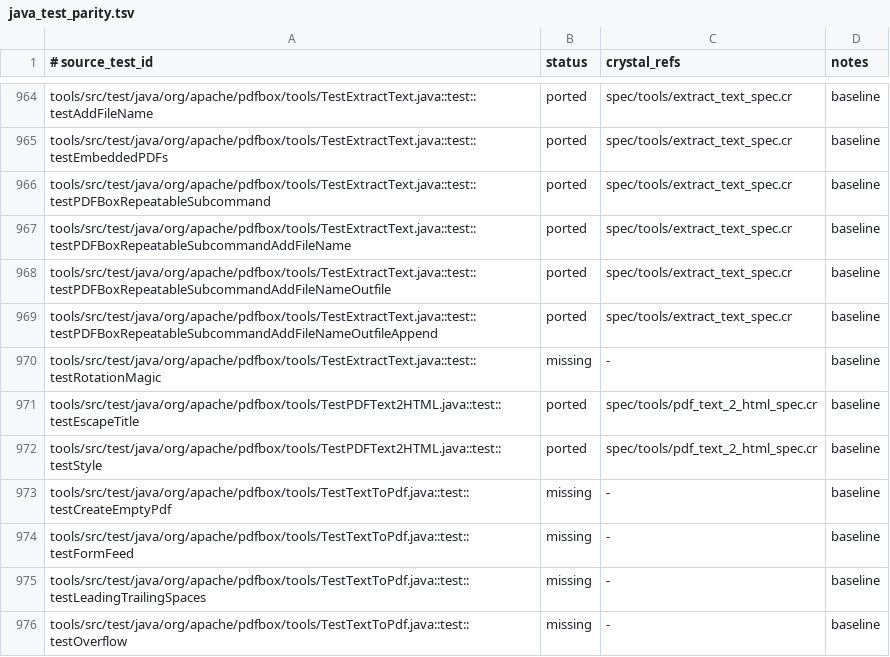
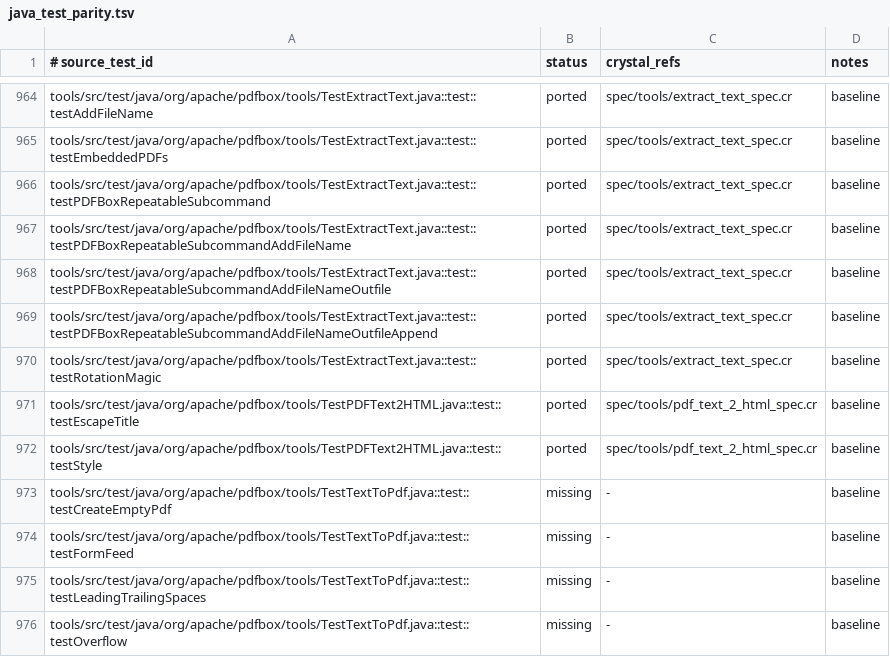
Before and after one commit to dsisnero/pdfbox, a TSV file: plans/inventory/java_test_parity.tsv, drawn as a sheet; only a part is shown, gaps mark what is left out.

Commit message:
Port ExtractText rotationMagic Java parity
Add the upstream TestExtractText#testRotationMagic coverage and port the Java rotationMagic flow in Tools::ExtractText. This includes angle collection, filtered stripping, prepend transforms, and raw content removal to mirror ExtractText.java.

Keep the underlying stream and text behavior aligned with Java by writing PDPageContentStream numeric operands in PDFBox-style decimal form and by feeding raw COS string bytes through TJ handling instead of decoded text. That fixes the rotated-text extraction path on AngledExample.pdf and preserves correct multibyte glyph codes for ToUnicode lookup.

```diff
--- a/plans/inventory/java_test_parity.tsv
+++ b/plans/inventory/java_test_parity.tsv
@@ -969,3 +969,3 @@ tools/src/test/java/org/apache/pdfbox/tools/TestExtractText.java::test::testPDFB
 tools/src/test/java/org/apache/pdfbox/tools/TestExtractText.java::test::testPDFBoxRepeatableSubcommandAddFileNameOutfileAppend	ported	spec/tools/extract_text_spec.cr	baseline
-tools/src/test/java/org/apache/pdfbox/tools/TestExtractText.java::test::testRotationMagic	missing	-	baseline
+tools/src/test/java/org/apache/pdfbox/tools/TestExtractText.java::test::testRotationMagic	ported	spec/tools/extract_text_spec.cr	baseline
 tools/src/test/java/org/apache/pdfbox/tools/TestPDFText2HTML.java::test::testEscapeTitle	ported	spec/tools/pdf_text_2_html_spec.cr	baseline
```
Also changed, not shown: 6 other files.
